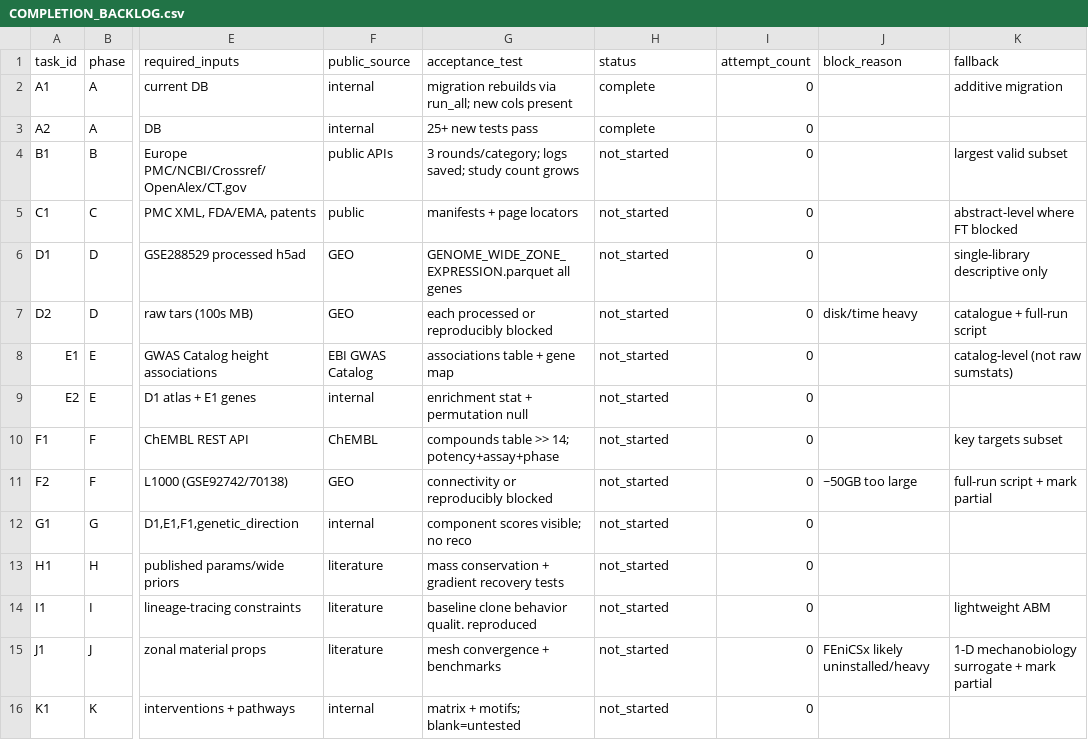
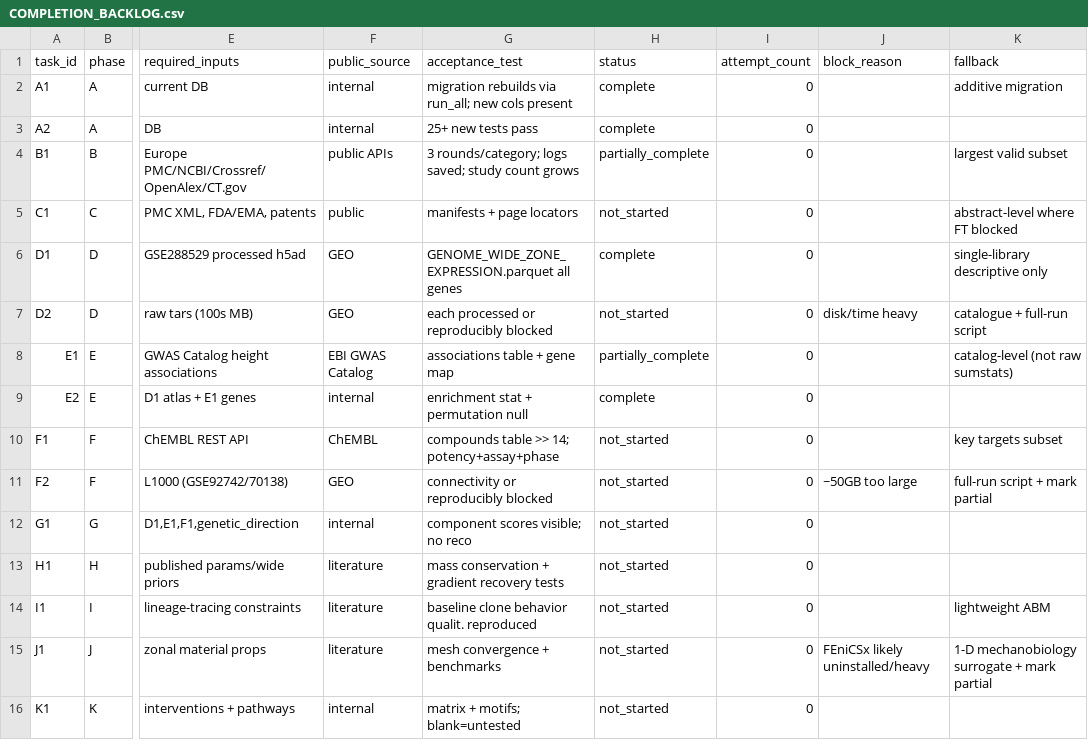
Before and after one commit to dhyabi2/agentic-commerce-ref, a CSV file: height-omniverse/docs/COMPLETION_BACKLOG.csv, drawn as a sheet; only a part is shown, gaps mark what is left out; the diff names each change by its address in the sheet, - before the commit and + after, or states it on an @@ line.

```diff
--- a/height-omniverse/docs/COMPLETION_BACKLOG.csv
+++ b/height-omniverse/docs/COMPLETION_BACKLOG.csv
-H4 (status): not_started
+H4 (status): partially_complete
-H6 (status): not_started
+H6 (status): complete
-H8 (status): not_started
+H8 (status): partially_complete
-H9 (status): not_started
+H9 (status): complete
```
Also changed, not shown: 12 other files.
